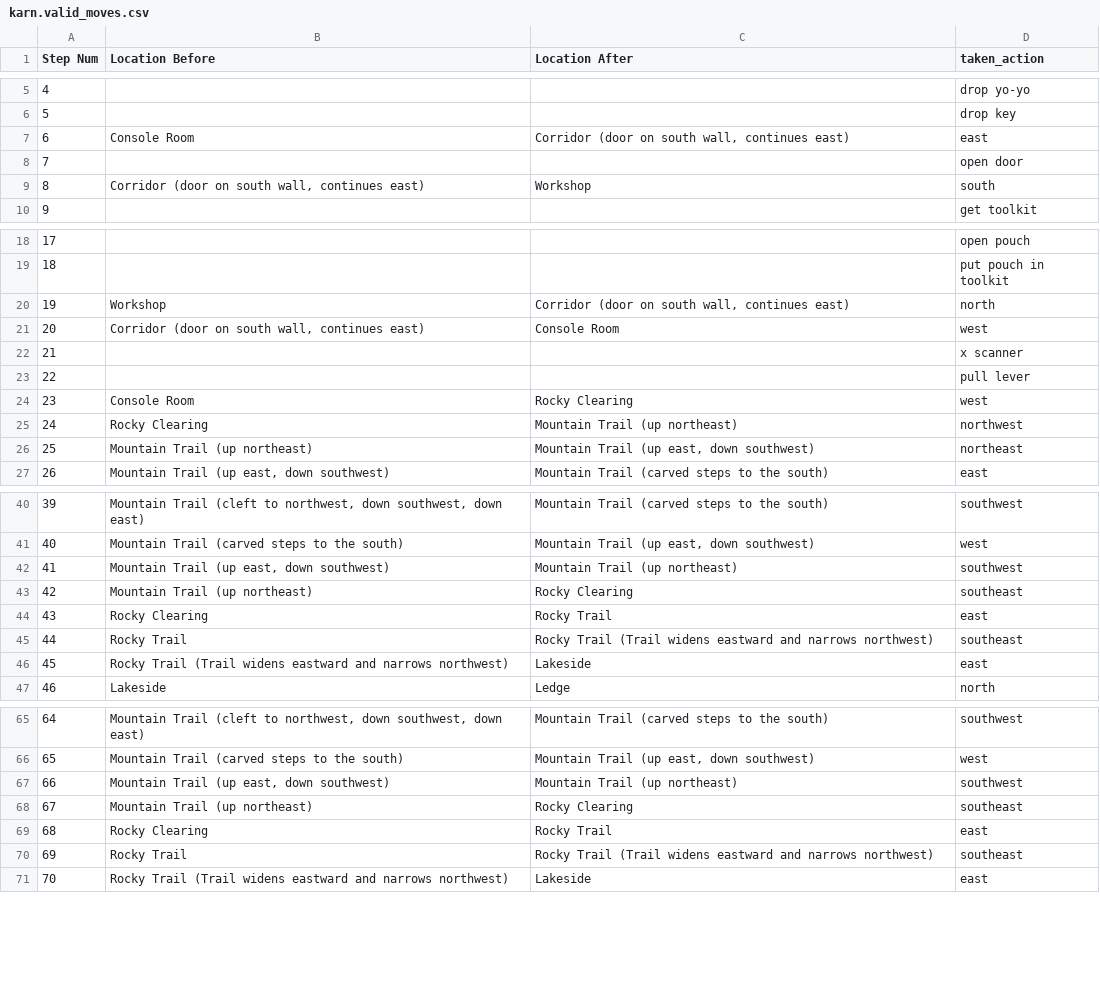
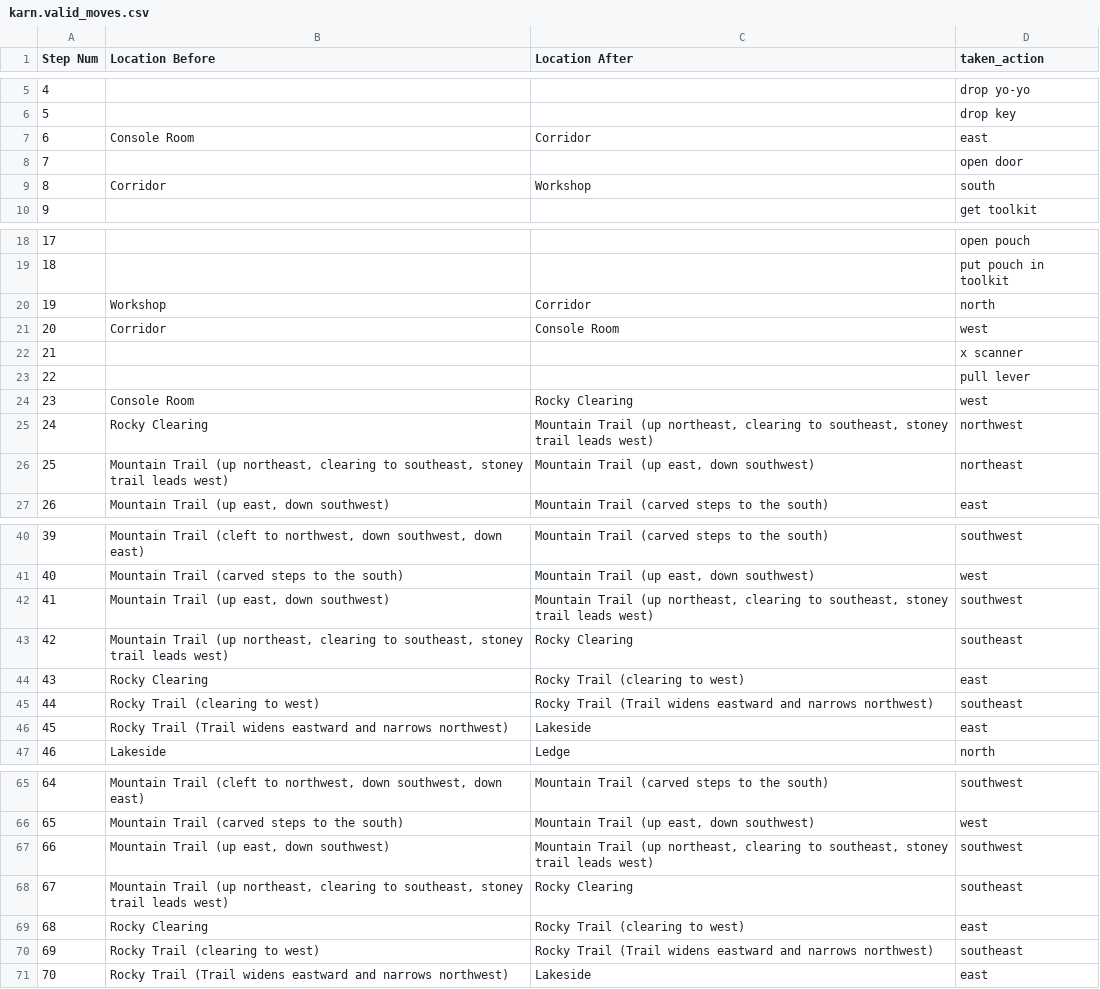
Before and after one commit to Oaklight/mango, a CSV file: data-intermediate/karn/karn.valid_moves.csv, drawn as a sheet; only a part is shown, gaps mark what is left out; the diff covers the shown part only.

Commit message:
To keep it compatible, restore first 70 steps annotation, same as those used in LLM eval.

```diff
--- a/data-intermediate/karn/karn.valid_moves.csv
+++ b/data-intermediate/karn/karn.valid_moves.csv
@@ -6,5 +6,5 @@ Step Num,Location Before,Location After,taken_action
 5,,,drop key
-6,Console Room,"Corridor (door on south wall, continues east)",east
+6,Console Room,Corridor,east
 7,,,open door
-8,"Corridor (door on south wall, continues east)",Workshop,south
+8,Corridor,Workshop,south
 9,,,get toolkit
@@ -19,4 +19,4 @@ Step Num,Location Before,Location After,taken_action
 18,,,put pouch in toolkit
-19,Workshop,"Corridor (door on south wall, continues east)",north
-20,"Corridor (door on south wall, continues east)",Console Room,west
+19,Workshop,Corridor,north
+20,Corridor,Console Room,west
 21,,,x scanner
@@ -24,4 +24,4 @@ Step Num,Location Before,Location After,taken_action
 23,Console Room,Rocky Clearing,west
-24,Rocky Clearing,Mountain Trail (up northeast),northwest
-25,Mountain Trail (up northeast),"Mountain Trail (up east, down southwest)",northeast
+24,Rocky Clearing,"Mountain Trail (up northeast, clearing to southeast, stoney trail leads west)",northwest
+25,"Mountain Trail (up northeast, clearing to southeast, stoney trail leads west)","Mountain Trail (up east, down southwest)",northeast
 26,"Mountain Trail (up east, down southwest)",Mountain Trail (carved steps to the south),east
@@ -41,6 +41,6 @@ Step Num,Location Before,Location After,taken_action
 40,Mountain Trail (carved steps to the south),"Mountain Trail (up east, down southwest)",west
-41,"Mountain Trail (up east, down southwest)",Mountain Trail (up northeast),southwest
-42,Mountain Trail (up northeast),Rocky Clearing,southeast
-43,Rocky Clearing,Rocky Trail,east
-44,Rocky Trail,Rocky Trail (Trail widens eastward and narrows northwest),southeast
+41,"Mountain Trail (up east, down southwest)","Mountain Trail (up northeast, clearing to southeast, stoney trail leads west)",southwest
+42,"Mountain Trail (up northeast, clearing to southeast, stoney trail leads west)",Rocky Clearing,southeast
+43,Rocky Clearing,Rocky Trail (clearing to west),east
+44,Rocky Trail (clearing to west),Rocky Trail (Trail widens eastward and narrows northwest),southeast
 45,Rocky Trail (Trail widens eastward and narrows northwest),Lakeside,east
@@ -66,6 +66,6 @@ Step Num,Location Before,Location After,taken_action
 65,Mountain Trail (carved steps to the south),"Mountain Trail (up east, down southwest)",west
-66,"Mountain Trail (up east, down southwest)",Mountain Trail (up northeast),southwest
-67,Mountain Trail (up northeast),Rocky Clearing,southeast
-68,Rocky Clearing,Rocky Trail,east
-69,Rocky Trail,Rocky Trail (Trail widens eastward and narrows northwest),southeast
+66,"Mountain Trail (up east, down southwest)","Mountain Trail (up northeast, clearing to southeast, stoney trail leads west)",southwest
+67,"Mountain Trail (up northeast, clearing to southeast, stoney trail leads west)",Rocky Clearing,southeast
+68,Rocky Clearing,Rocky Trail (clearing to west),east
+69,Rocky Trail (clearing to west),Rocky Trail (Trail widens eastward and narrows northwest),southeast
 70,Rocky Trail (Trail widens eastward and narrows northwest),Lakeside,east
```
Also changed, not shown: 10 edited cells elsewhere in this file, data-intermediate/enchanter/enchanter.valid_moves.csv, data-intermediate/infidel/infidel.valid_moves.csv, 25 other files.
